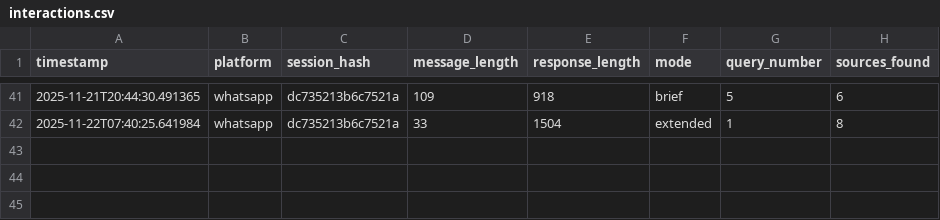
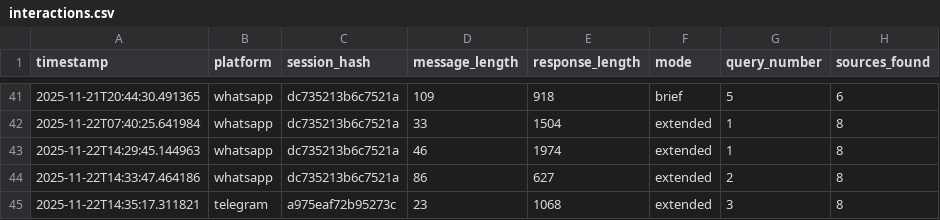
Before and after one commit to JDanielBS/Chatbot, a CSV file: metrics/message_logs/interactions.csv, drawn as a sheet; only a part is shown, gaps mark what is left out.

```diff
--- a/metrics/message_logs/interactions.csv
+++ b/metrics/message_logs/interactions.csv
@@ -42 +42,4 @@ timestamp,platform,session_hash,message_length,response_length,mode,query_number
 2025-11-22T07:40:25.641984,whatsapp,dc735213b6c7521a,33,1504,extended,1,8
+2025-11-22T14:29:45.144963,whatsapp,dc735213b6c7521a,46,1974,extended,1,8
+2025-11-22T14:33:47.464186,whatsapp,dc735213b6c7521a,86,627,extended,2,8
+2025-11-22T14:35:17.311821,telegram,a975eaf72b95273c,23,1068,extended,3,8
```
Also changed, not shown: metrics/ia_metrics_report.csv, 9 other files.
